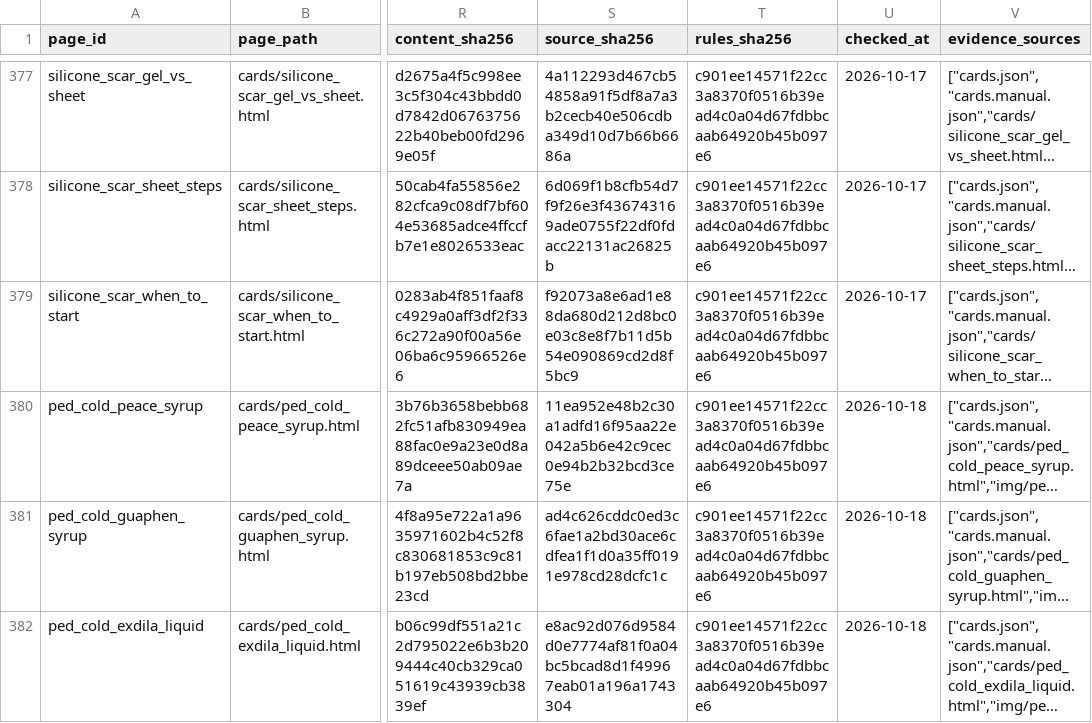
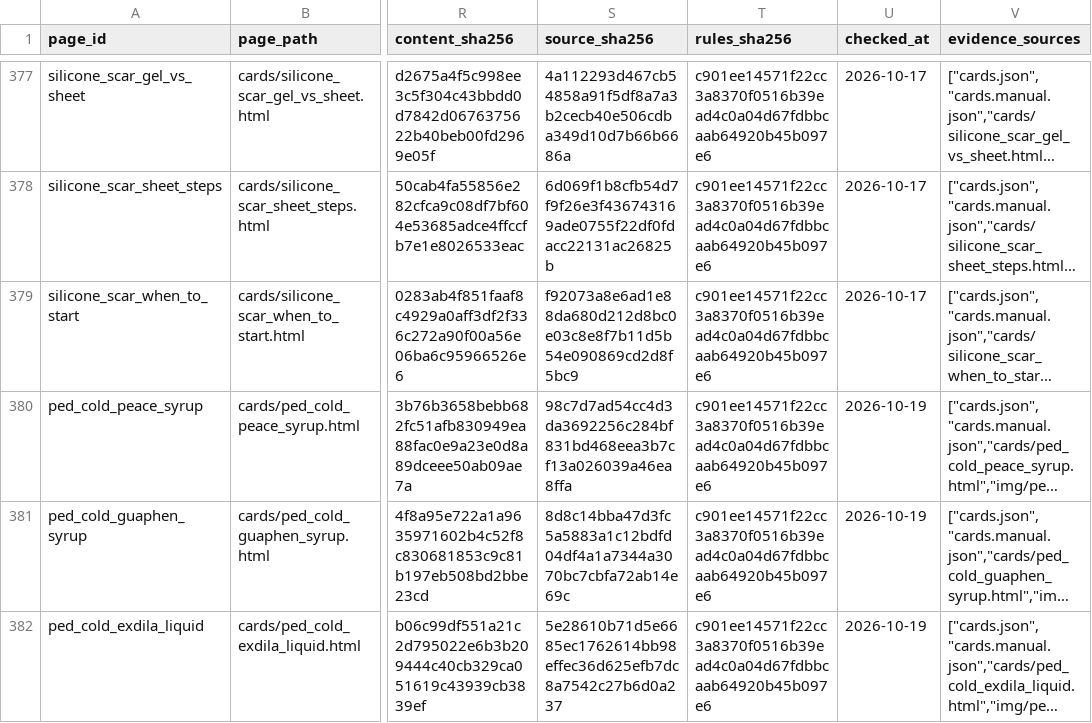
Before and after one commit to liaoweihung/pteduimg, a CSV file: docs/project-management/page-inventory.csv, drawn as a sheet; only a part is shown, gaps mark what is left out; long unchanged cells end in …; the diff covers the shown part only; the diff names each change by its address in the sheet, - before the commit and + after, or states it on an @@ line.

```diff
--- a/docs/project-management/page-inventory.csv
+++ b/docs/project-management/page-inventory.csv
-S380 (source_sha256): 11ea952e48b2c30a1adfd16f95aa22e042a5b6e42c9cec0e94b2b32bcd3ce75e
+S380 (source_sha256): 98c7d7ad54cc4d3da3692256c284bf831bd468eea3b7cf13a026039a46ea8ffa
-U380:U382 (checked_at): 2026-10-18
+U380:U382 (checked_at): 2026-10-19
-S381 (source_sha256): ad4c626cddc0ed3c6fae1a2bd30ace6cdfea1f1d0a35ff0191e978cd28dcfc1c
+S381 (source_sha256): 8d8c14bba47d3fc5a5883a1c12bdfd04df4a1a7344a3070bc7cbfa72ab14e69c
-S382 (source_sha256): e8ac92d076d9584d0e7774af81f0a04bc5bcad8d1f49967eab01a196a1743304
+S382 (source_sha256): 5e28610b71d5e6685ec1762614bb98effec36d625efb7dc8a7542c27b6d0a237
```
Also changed, not shown: 3 added rows and 12 edited cells elsewhere in this file, docs/project-management/change-requests.csv, docs/project-management/content-relations.csv, 22 other files.
